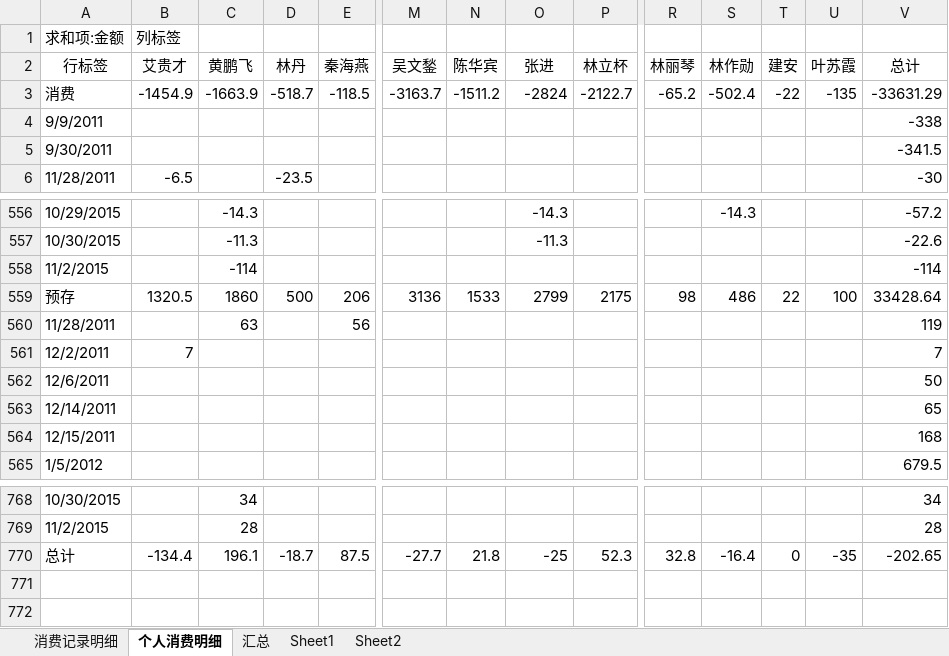
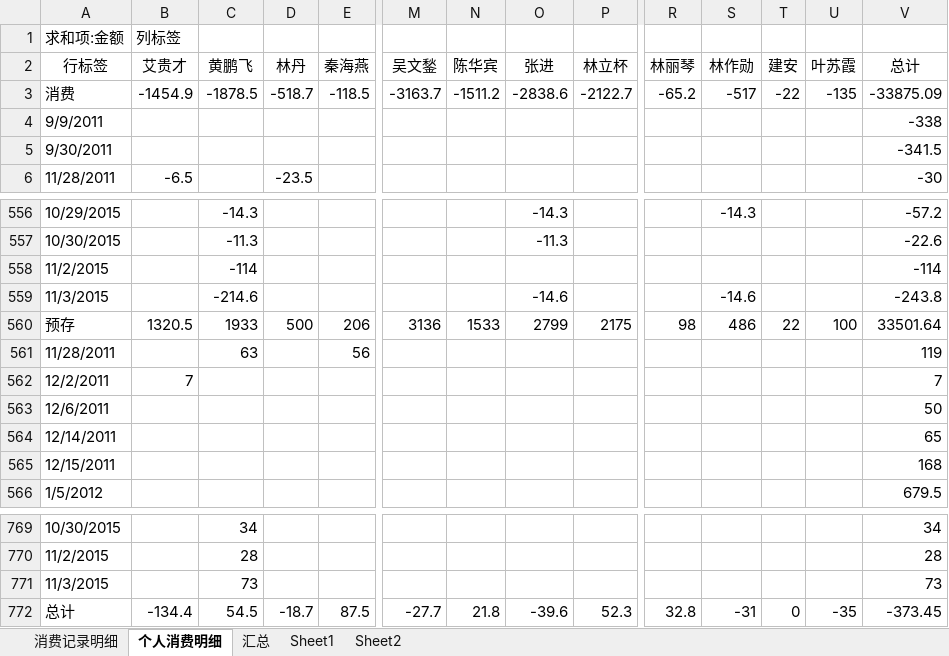
Before and after one commit to junyangren/BillingInfo, an Excel workbook: 充值产品线消费帐单.xlsx, sheet 个人消费明细, drawn as a sheet; only a part is shown, gaps mark what is left out; values as stored, in another font and other column widths than the file's, no borders; addresses are those after the commit; rows hold the shown columns only; the diff names each change by its address in the sheet, - before the commit and + after, or states it on an @@ line.

```diff
--- a/充值产品线消费帐单.xlsx (sheet 个人消费明细)
+++ b/充值产品线消费帐单.xlsx (sheet 个人消费明细)
-C3 (黄鹏飞): -1663.9
+C3 (黄鹏飞): -1878.5
-O3 (张进): -2824
+O3 (张进): -2838.6
-S3 (林作勋): -502.4
+S3 (林作勋): -517
-V3 (总计): -33631.29
+V3 (总计): -33875.09
+row 559: 11/3/2015 |  | -214.6 |  |  |  |  | -14.6 |  |  | -14.6 |  |  | -243.8
-C560 (黄鹏飞): 1860
+C560 (黄鹏飞): 1933
-V560 (总计): 33428.64
+V560 (总计): 33501.64
+row 771: 11/3/2015 |  | 73 |  |  |  |  |  |  |  |  |  |  | 73
-C772 (黄鹏飞): 196.1
+C772 (黄鹏飞): 54.5
-O772 (张进): -25
+O772 (张进): -39.6
-S772 (林作勋): -16.4
+S772 (林作勋): -31
-V772 (总计): -202.65
+V772 (总计): -373.45
```
Also changed, not shown: sheet 消费记录明细, sheet 汇总.
